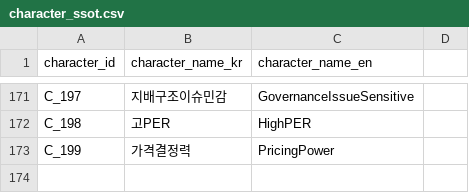
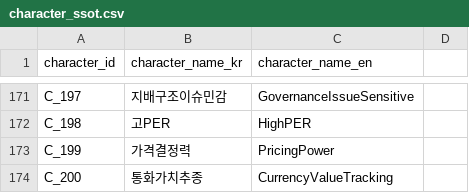
Before and after one commit to kang0302/moneytree-web, a CSV file: public/data/ssot/character_ssot.csv, drawn as a sheet; only a part is shown, gaps mark what is left out; the diff names each change by its address in the sheet, - before the commit and + after, or states it on an @@ line.

```diff
--- a/public/data/ssot/character_ssot.csv
+++ b/public/data/ssot/character_ssot.csv
+row 174: C_200 | 통화가치추종 | CurrencyValueTracking
```
Also changed, not shown: public/data/ssot/asset_ssot.csv, public/data/ssot/macro_ssot.csv, 2 other files.
